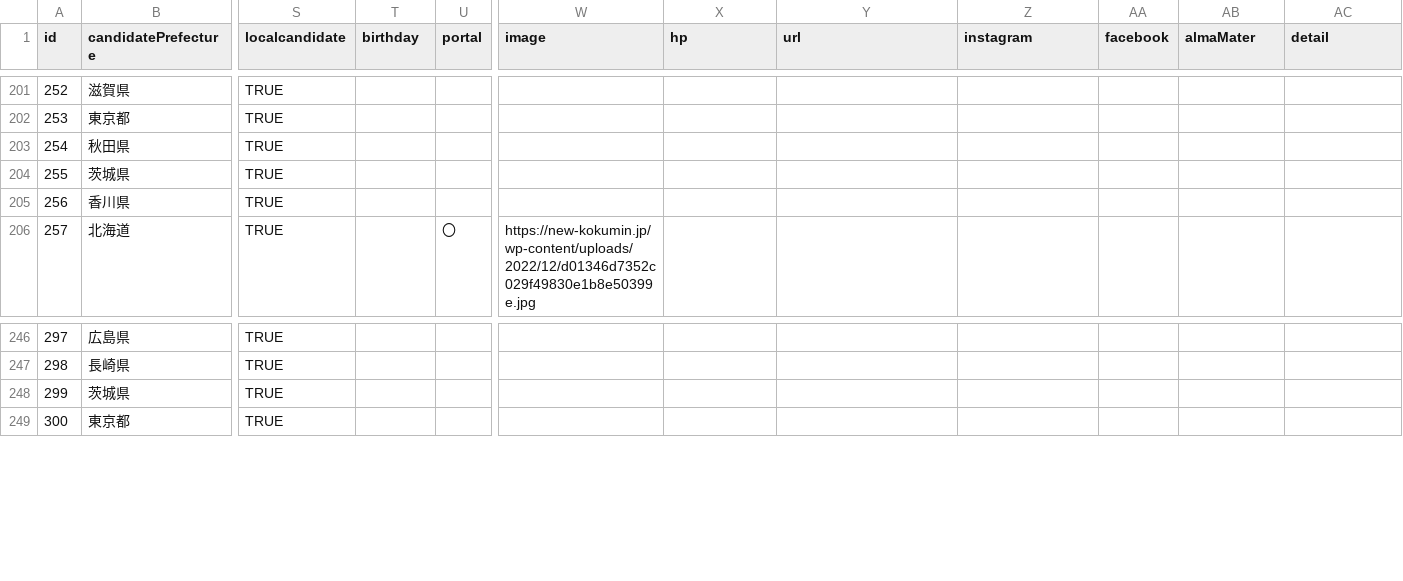
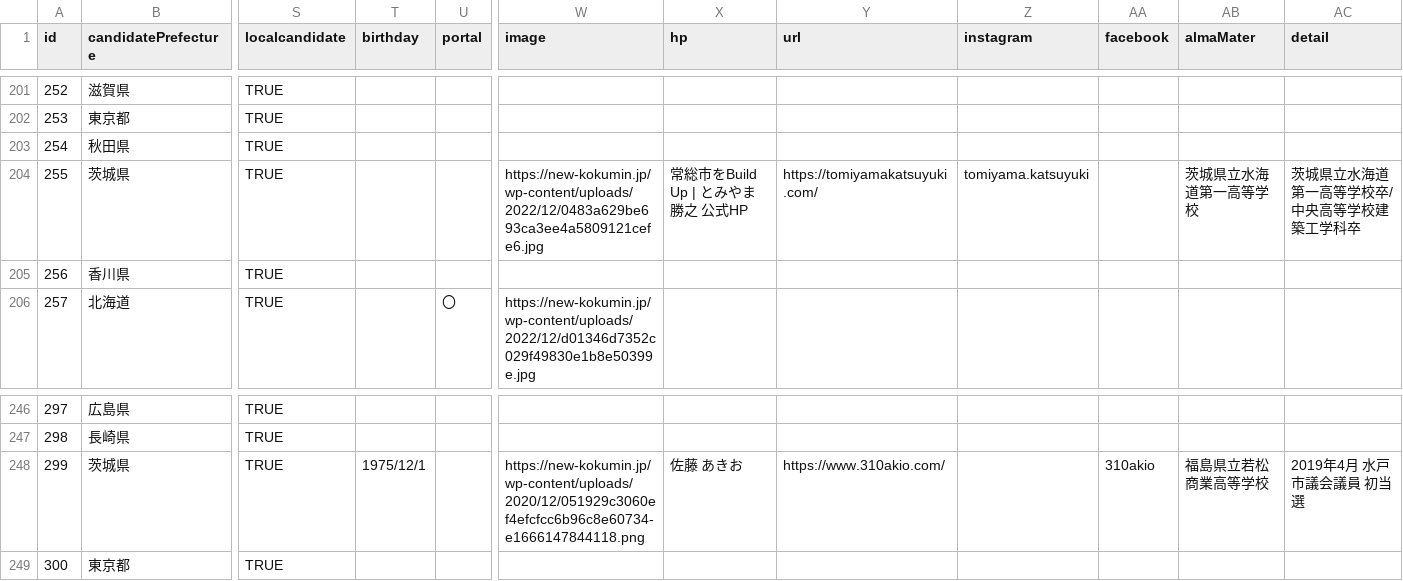
Before and after one commit to kanta13jp1/python, a CSV file: json_csv/target.csv, drawn as a sheet; only a part is shown, gaps mark what is left out; the diff names each change by its address in the sheet, - before the commit and + after, or states it on an @@ line.

```diff
--- a/json_csv/target.csv
+++ b/json_csv/target.csv
-W204 (image): (empty)
+W204 (image): https://new-kokumin.jp/wp-content/uploads/2022/12/0483a629be693ca3ee4a5809121cefe6.jpg
-X204 (hp): (empty)
+X204 (hp): 常総市をBuild Up | とみやま勝之 公式HP
-Y204 (url): (empty)
+Y204 (url): https://tomiyamakatsuyuki.com/
-Z204 (instagram): (empty)
+Z204 (instagram): tomiyama.katsuyuki
-AB204 (almaMater): (empty)
+AB204 (almaMater): 茨城県立水海道第一高等学校
-AC204 (detail): (empty)
+AC204 (detail): 茨城県立水海道第一高等学校卒/中央高等学校建築工学科卒
-T248 (birthday): (empty)
+T248 (birthday): 1975/12/1
-W248 (image): (empty)
+W248 (image): https://new-kokumin.jp/wp-content/uploads/2020/12/051929c3060ef4efcfcc6b96c8e60734-e1666147844118.png
-X248 (hp): (empty)
+X248 (hp): 佐藤 あきお
-Y248 (url): (empty)
+Y248 (url): https://www.310akio.com/
-AA248 (facebook): (empty)
+AA248 (facebook): 310akio
-AB248 (almaMater): (empty)
+AB248 (almaMater): 福島県立若松商業高等学校
-AC248 (detail): (empty)
+AC248 (detail): 2019年4月 水戸市議会議員 初当選
```
Also changed, not shown: 13 other files.
